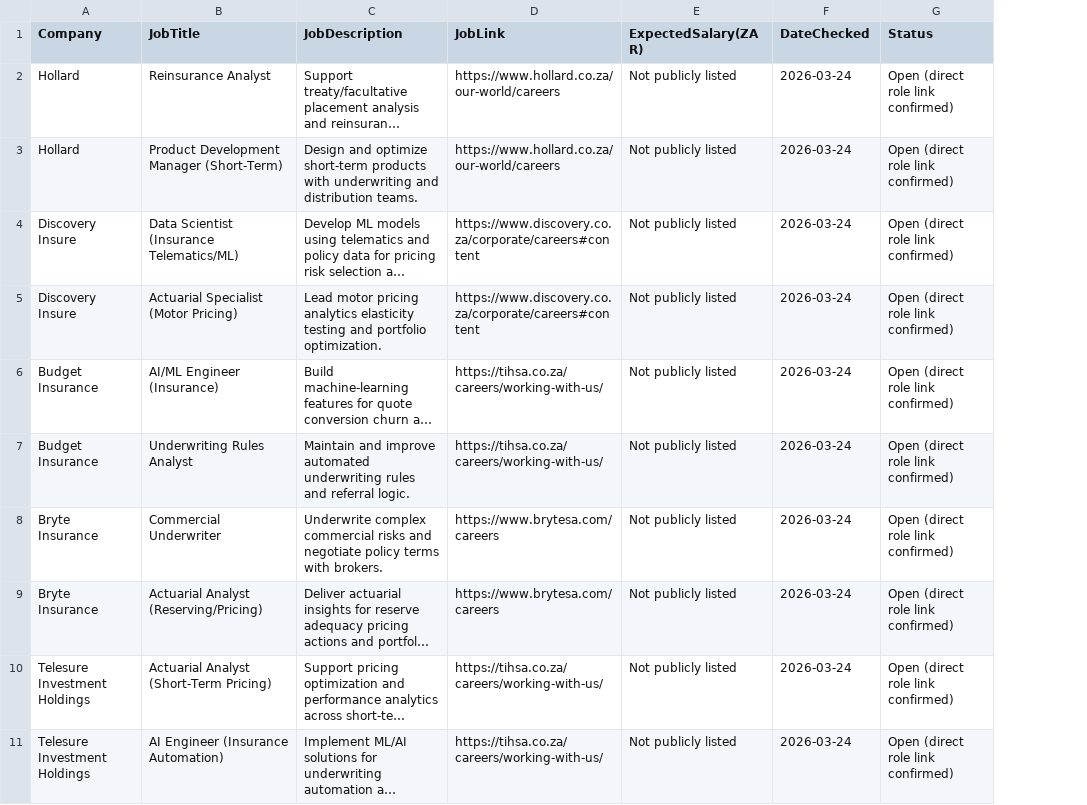
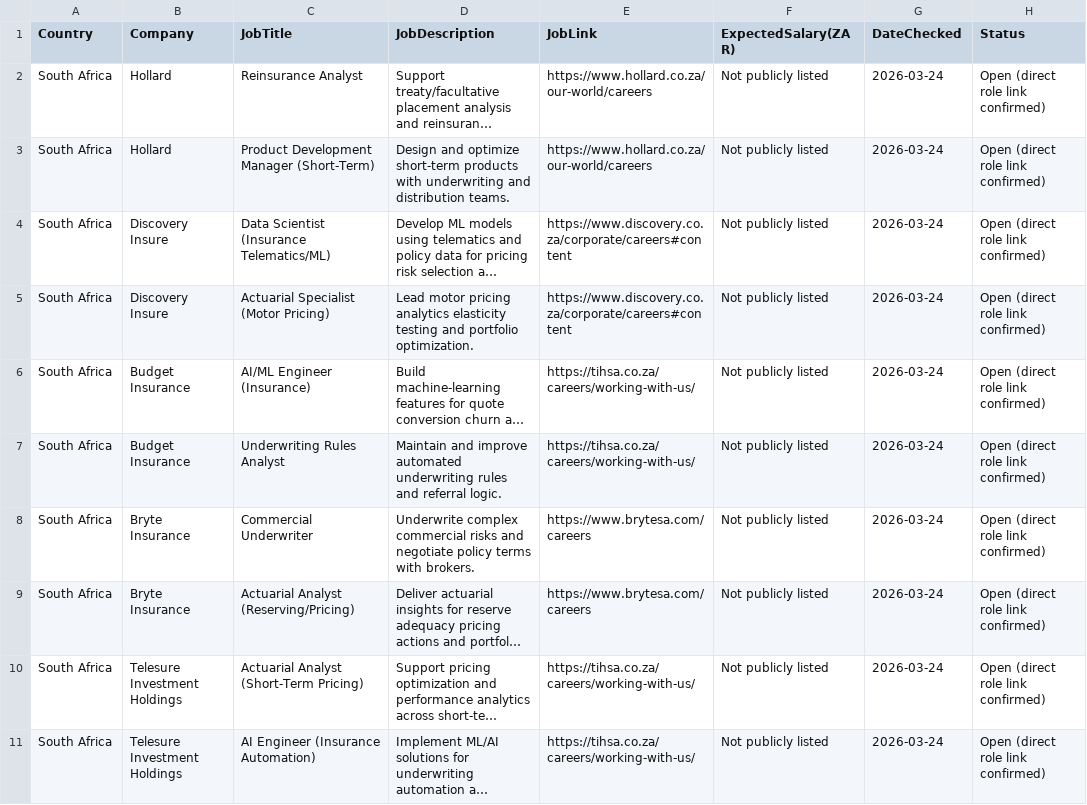
Before and after one commit to novi-agentic-services/job-research, a CSV file: insurer_jobs_available.csv, drawn as a sheet; long unchanged cells end in …; the diff names each change by its address in the sheet, - before the commit and + after, or states it on an @@ line.

Commit message:
Add country filter to dashboard and country field to jobs CSV

```diff
--- a/insurer_jobs_available.csv
+++ b/insurer_jobs_available.csv
+column A (Country), rows 2-11: all South Africa
```
Also changed, not shown: 3 other files.
